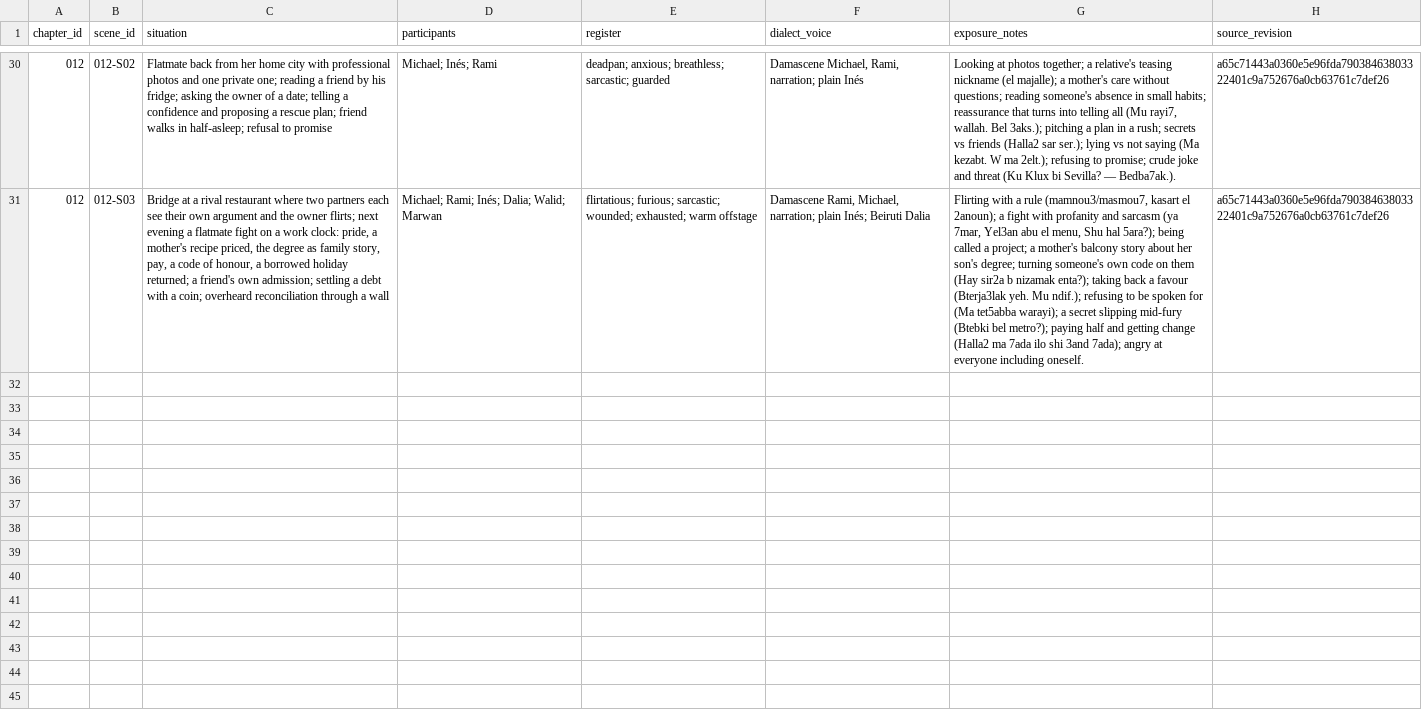
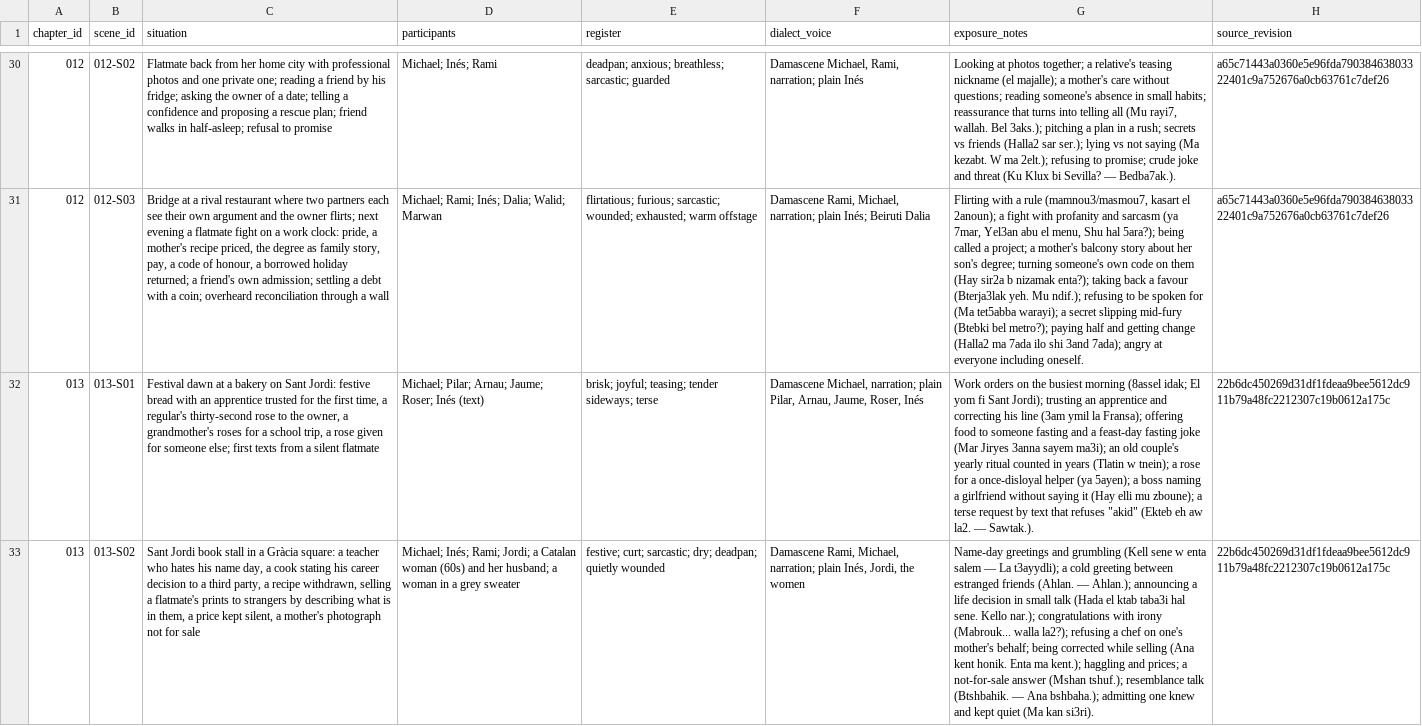
Before and after one commit to Michaelhamaty/arabi_book, a TSV file: memory/COVERAGE.tsv, drawn as a sheet; only a part is shown, gaps mark what is left out; the diff covers the shown part only; the diff names each change by its address in the sheet, - before the commit and + after, or states it on an @@ line.

```diff
--- a/memory/COVERAGE.tsv
+++ b/memory/COVERAGE.tsv
+row 32: 013 | 013-S01 | Festival dawn at a bakery on Sant Jordi: festive bread with an apprentice trusted for the first time, a regular's thirty-second rose to the owner, a grandmother's roses for a school trip, a rose given for someone else; first texts from a silent flatmate | Michael; Pilar; Arnau; Jaume; Roser; Inés (text) | brisk; joyful; teasing; tender sideways; terse | Damascene Michael, narration; plain Pilar, Arnau, Jaume, Roser, Inés | Work orders on the busiest morning (8assel idak; El yom fi Sant Jordi); trusting an apprentice and correcting his line (3am ymil la Fransa); offering food to someone fasting and a feast-day fasting joke (Mar Jiryes 3anna sayem ma3i); an old couple's yearly ritual counted in years (Tlatin w tnein); a rose for a once-disloyal helper (ya 5ayen); a boss naming a girlfriend without saying it (Hay elli mu zboune); a terse request by text that refuses "akid" (Ekteb eh aw la2. — Sawtak.). | 22b6dc450269d31df1fdeaa9bee5612dc911b79a48fc2212307c19b0612a175c
+row 33: 013 | 013-S02 | Sant Jordi book stall in a Gràcia square: a teacher who hates his name day, a cook stating his career decision to a third party, a recipe withdrawn, selling a flatmate's prints to strangers by describing what is in them, a price kept silent, a mother's photograph not for sale | Michael; Inés; Rami; Jordi; a Catalan woman (60s) and her husband; a woman in a grey sweater | festive; curt; sarcastic; dry; deadpan; quietly wounded | Damascene Rami, Michael, narration; plain Inés, Jordi, the women | Name-day greetings and grumbling (Kell sene w enta salem — La t3ayydli); a cold greeting between estranged friends (Ahlan. — Ahlan.); announcing a life decision in small talk (Hada el ktab taba3i hal sene. Kello nar.); congratulations with irony (Mabrouk... walla la2?); refusing a chef on one's mother's behalf; being corrected while selling (Ana kent honik. Enta ma kent.); haggling and prices; a not-for-sale answer (Mshan tshuf.); resemblance talk (Btshbahik. — Ana bshbaha.); admitting one knew and kept quiet (Ma kan si3ri). | 22b6dc450269d31df1fdeaa9bee5612dc911b79a48fc2212307c19b0612a175c
```
Also changed, not shown: 1 added row elsewhere in this file, 7 other files.
